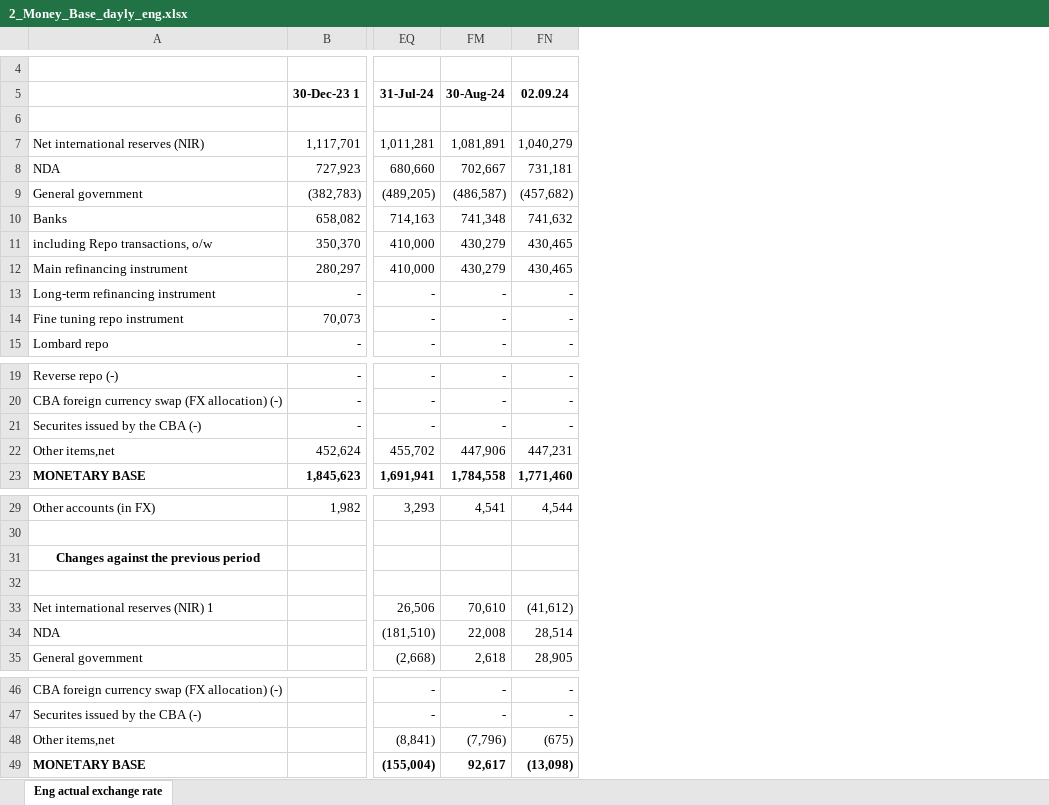
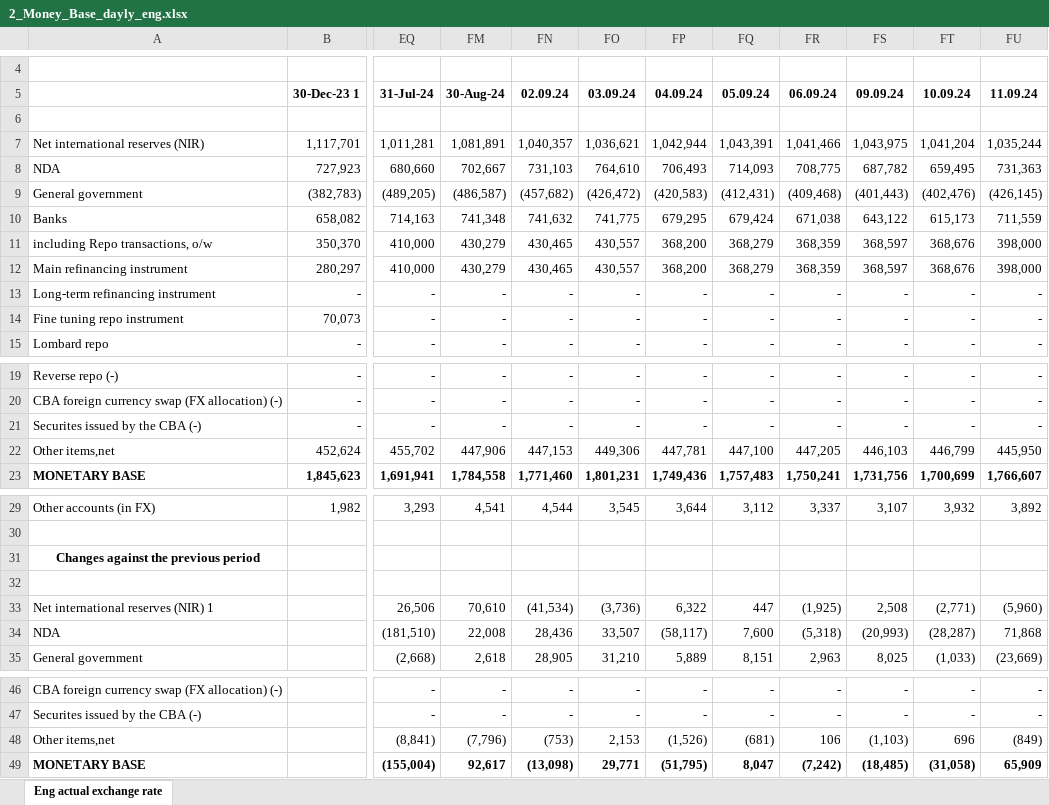
Before and after one commit to tavad/tvyal_newsletter, an Excel workbook: 2024/2024_06_07_CB_loans/2_Money_Base_dayly_eng.xlsx, sheet Eng actual exchange rate, drawn as a sheet; only a part is shown, gaps mark what is left out; values as stored, in another font and other column widths than the file's, no borders; the diff names each change by its address in the sheet, - before the commit and + after, or states it on an @@ line.

```diff
--- a/2024/2024_06_07_CB_loans/2_Money_Base_dayly_eng.xlsx (sheet Eng actual exchange rate)
+++ b/2024/2024_06_07_CB_loans/2_Money_Base_dayly_eng.xlsx (sheet Eng actual exchange rate)
+column FO (03.09.24), rows 7-15: 1,036,621 | 764,610 | (426,472) | 741,775 | 430,557 | 430,557 | - | - | -; rows 19-23: - | - | - | 449,306 | 1,801,231; rows 29-35: 3,545 |  |  |  | (3,736) | 33,507 | 31,210; rows 46-49: - | - | 2,153 | 29,771
+column FP (04.09.24), rows 7-15: 1,042,944 | 706,493 | (420,583) | 679,295 | 368,200 | 368,200 | - | - | -; rows 19-23: - | - | - | 447,781 | 1,749,436; rows 29-35: 3,644 |  |  |  | 6,322 | (58,117) | 5,889; rows 46-49: - | - | (1,526) | (51,795)
+column FQ (05.09.24), rows 7-15: 1,043,391 | 714,093 | (412,431) | 679,424 | 368,279 | 368,279 | - | - | -; rows 19-23: - | - | - | 447,100 | 1,757,483; rows 29-35: 3,112 |  |  |  | 447 | 7,600 | 8,151; rows 46-49: - | - | (681) | 8,047
+column FR (06.09.24), rows 7-15: 1,041,466 | 708,775 | (409,468) | 671,038 | 368,359 | 368,359 | - | - | -; rows 19-23: - | - | - | 447,205 | 1,750,241; rows 29-35: 3,337 |  |  |  | (1,925) | (5,318) | 2,963; rows 46-49: - | - | 106 | (7,242)
+column FS (09.09.24), rows 7-15: 1,043,975 | 687,782 | (401,443) | 643,122 | 368,597 | 368,597 | - | - | -; rows 19-23: - | - | - | 446,103 | 1,731,756; rows 29-35: 3,107 |  |  |  | 2,508 | (20,993) | 8,025; rows 46-49: - | - | (1,103) | (18,485)
+column FT (10.09.24), rows 7-15: 1,041,204 | 659,495 | (402,476) | 615,173 | 368,676 | 368,676 | - | - | -; rows 19-23: - | - | - | 446,799 | 1,700,699; rows 29-35: 3,932 |  |  |  | (2,771) | (28,287) | (1,033); rows 46-49: - | - | 696 | (31,058)
+column FU (11.09.24), rows 7-15: 1,035,244 | 731,363 | (426,145) | 711,559 | 398,000 | 398,000 | - | - | -; rows 19-23: - | - | - | 445,950 | 1,766,607; rows 29-35: 3,892 |  |  |  | (5,960) | 71,868 | (23,669); rows 46-49: - | - | (849) | 65,909
-FN7 (02.09.24): 1,040,279
+FN7 (02.09.24): 1,040,357
-FN8 (02.09.24): 731,181
+FN8 (02.09.24): 731,103
-FN22 (02.09.24): 447,231
+FN22 (02.09.24): 447,153
-FN33 (02.09.24): (41,612)
+FN33 (02.09.24): (41,534)
-FN34 (02.09.24): 28,514
+FN34 (02.09.24): 28,436
-FN48 (02.09.24): (675)
+FN48 (02.09.24): (753)
```
Also changed, not shown: 2024/2024_09_16_transfers/transfers_by_countries.xlsx, 4 other files.
